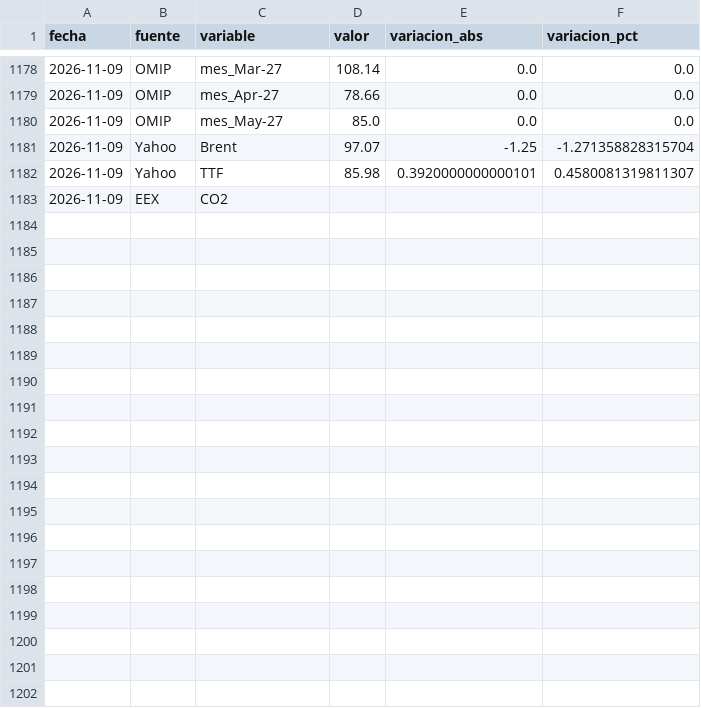
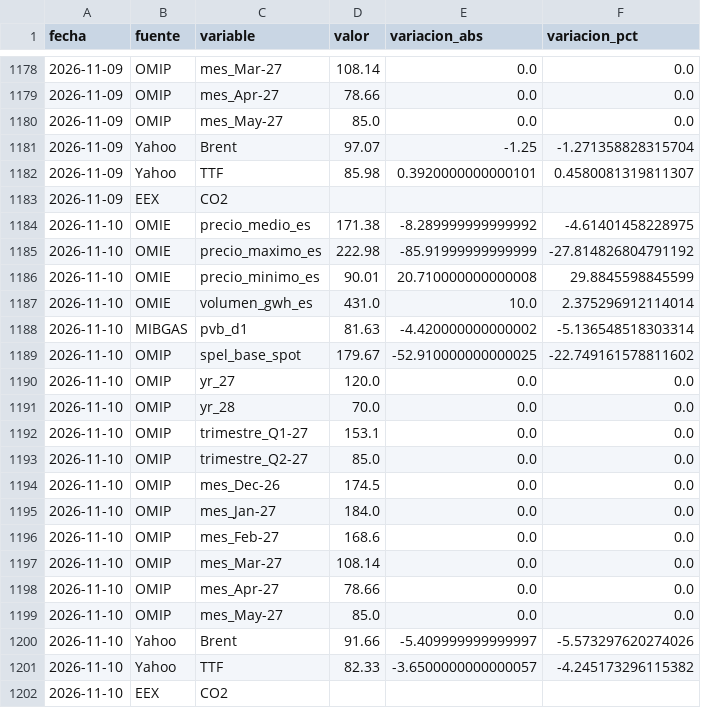
Before and after one commit to robertoginer-ux/energy-market, a CSV file: data/history.csv, drawn as a sheet; only a part is shown, gaps mark what is left out.

```diff
--- a/data/history.csv
+++ b/data/history.csv
@@ -1183 +1183,20 @@ fecha,fuente,variable,valor,variacion_abs,variacion_pct
 2026-11-09,EEX,CO2,,,
+2026-11-10,OMIE,precio_medio_es,171.38,-8.289999999999992,-4.61401458228975
+2026-11-10,OMIE,precio_maximo_es,222.98,-85.91999999999999,-27.814826804791192
+2026-11-10,OMIE,precio_minimo_es,90.01,20.710000000000008,29.8845598845599
+2026-11-10,OMIE,volumen_gwh_es,431.0,10.0,2.375296912114014
+2026-11-10,MIBGAS,pvb_d1,81.63,-4.420000000000002,-5.136548518303314
+2026-11-10,OMIP,spel_base_spot,179.67,-52.910000000000025,-22.749161578811602
+2026-11-10,OMIP,yr_27,120.0,0.0,0.0
+2026-11-10,OMIP,yr_28,70.0,0.0,0.0
+2026-11-10,OMIP,trimestre_Q1-27,153.1,0.0,0.0
+2026-11-10,OMIP,trimestre_Q2-27,85.0,0.0,0.0
+2026-11-10,OMIP,mes_Dec-26,174.5,0.0,0.0
+2026-11-10,OMIP,mes_Jan-27,184.0,0.0,0.0
+2026-11-10,OMIP,mes_Feb-27,168.6,0.0,0.0
+2026-11-10,OMIP,mes_Mar-27,108.14,0.0,0.0
+2026-11-10,OMIP,mes_Apr-27,78.66,0.0,0.0
+2026-11-10,OMIP,mes_May-27,85.0,0.0,0.0
+2026-11-10,Yahoo,Brent,91.66,-5.409999999999997,-5.573297620274026
+2026-11-10,Yahoo,TTF,82.33,-3.6500000000000057,-4.245173296115382
+2026-11-10,EEX,CO2,,,
```
Also changed, not shown: 1 other file.
